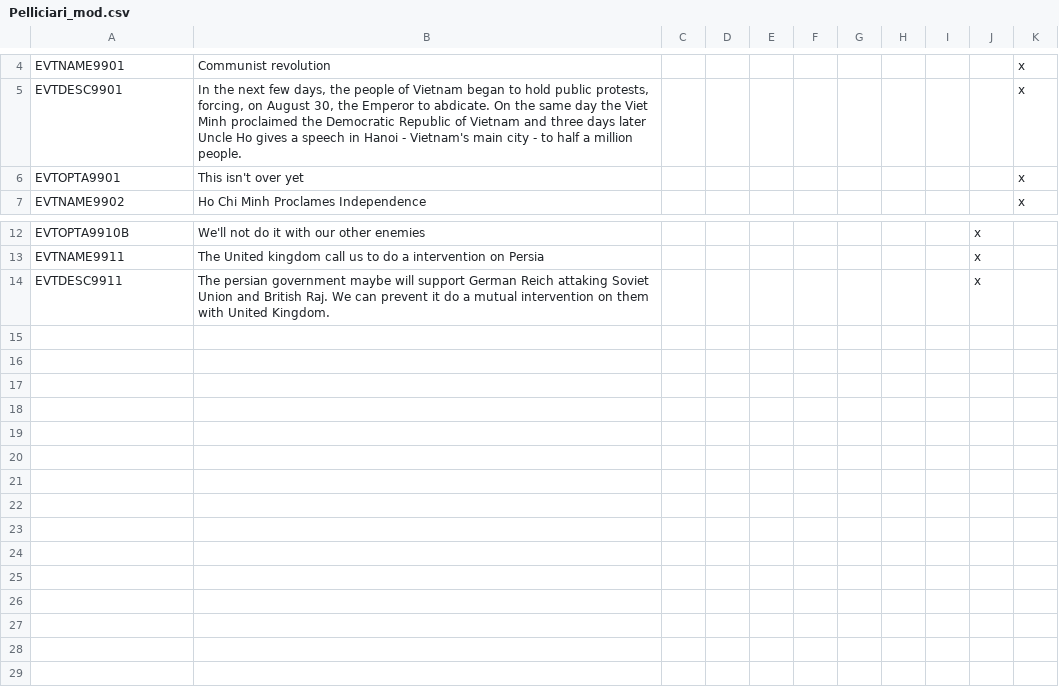
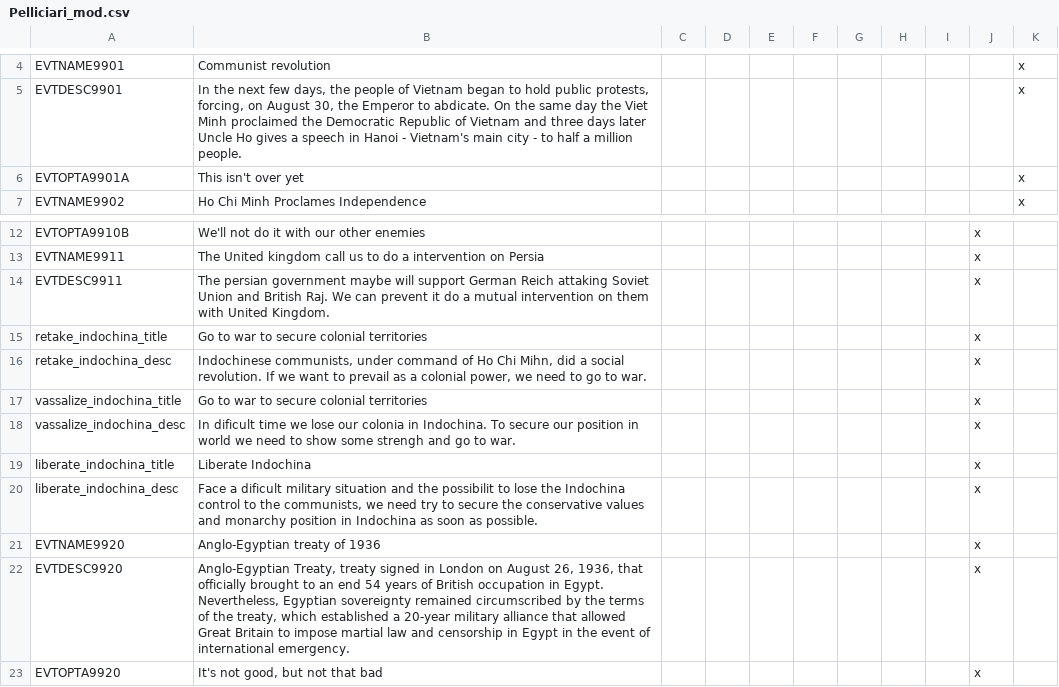
Before and after one commit to celiopeliciari/Hearts_of_Iron_3_mod, a CSV file: localisation/Pelliciari_mod.csv, drawn as a sheet; only a part is shown, gaps mark what is left out.

Commit message:
Some adjustments
Improvement in Egytp independence and Indochina revolution.

```diff
--- a/localisation/Pelliciari_mod.csv
+++ b/localisation/Pelliciari_mod.csv
@@ -5,3 +5,3 @@ EVTNAME9901;Communist revolution;;;;;;;;;x
 EVTDESC9901;In the next few days, the people of Vietnam began to hold public protests, forcing, on August 30, the Emperor to abdicate. On the same day the Viet Minh proclaimed the Democratic Republic of Vietnam and three days later Uncle Ho gives a speech in Hanoi - Vietnam's main city - to half a million people.;;;;;;;;;x
-EVTOPTA9901;This isn't over yet;;;;;;;;;x
+EVTOPTA9901A;This isn't over yet;;;;;;;;;x
 EVTNAME9902;Ho Chi Minh Proclames Independence;;;;;;;;;x
@@ -14 +14,10 @@ EVTNAME9911;The United kingdom call us to do a intervention on Persia;;;;;;;;x
 EVTDESC9911;The persian government maybe will support German Reich attaking Soviet Union and British Raj. We can prevent it do a mutual intervention on them with United Kingdom.;;;;;;;;x
+retake_indochina_title;Go to war to secure colonial territories;;;;;;;;x
+retake_indochina_desc;Indochinese communists, under command of Ho Chi Mihn, did a social revolution. If we want to prevail as a colonial power, we need to go to war.;;;;;;;;x
+vassalize_indochina_title;Go to war to secure colonial territories;;;;;;;;x
+vassalize_indochina_desc;In dificult time we lose our colonia in Indochina. To secure our position in world we need to show some strengh and go to war.;;;;;;;;x
+liberate_indochina_title;Liberate Indochina;;;;;;;;x
+liberate_indochina_desc;Face a dificult military situation and the possibilit to lose the Indochina control to the communists, we need try to secure the conservative values and monarchy position in Indochina as soon as possible.;;;;;;;;x
+EVTNAME9920;Anglo-Egyptian treaty of 1936;;;;;;;;x
+EVTDESC9920;Anglo-Egyptian Treaty, treaty signed in London on August 26, 1936, that officially brought to an end 54 years of British occupation in Egypt. Nevertheless, Egyptian sovereignty remained circumscribed by the terms of the treaty, which established a 20-year military alliance that allowed Great Britain to impose martial law and censorship in Egypt in the event of international emergency.;;;;;;;;x
+EVTOPTA9920;It's not good, but not that bad;;;;;;;;x
```
Also changed, not shown: 5 other files.
